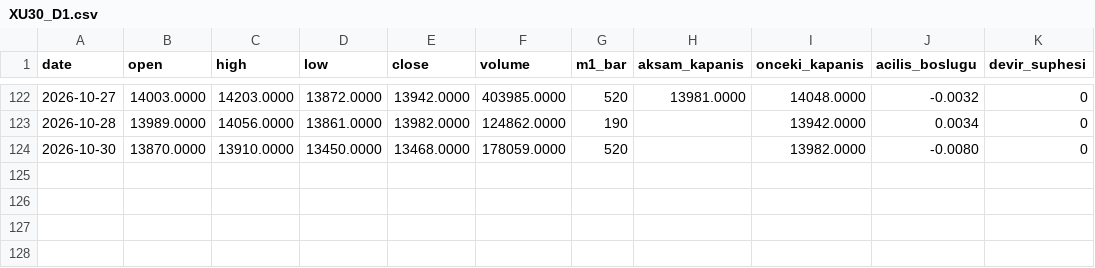
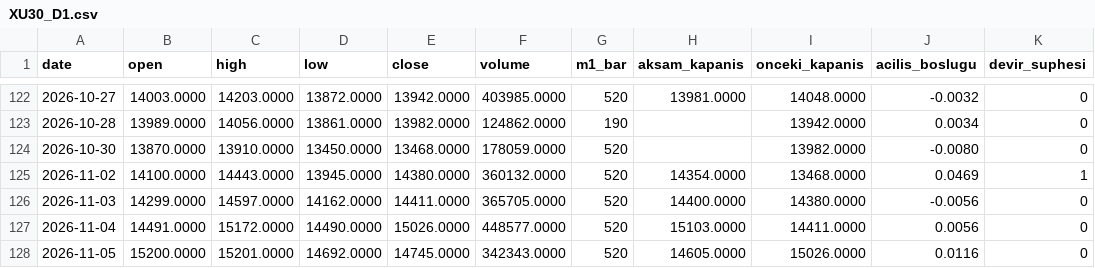
Before and after one commit to Soydan73/xu30-dogrulama-verisi, a CSV file: XU30_D1.csv, drawn as a sheet; only a part is shown, gaps mark what is left out; the diff names each change by its address in the sheet, - before the commit and + after, or states it on an @@ line.

```diff
--- a/XU30_D1.csv
+++ b/XU30_D1.csv
+row 125: 2026-11-02 | 14100.0000 | 14443.0000 | 13945.0000 | 14380.0000 | 360132.0000 | 520 | 14354.0000 | 13468.0000 | 0.0469 | 1
+row 126: 2026-11-03 | 14299.0000 | 14597.0000 | 14162.0000 | 14411.0000 | 365705.0000 | 520 | 14400.0000 | 14380.0000 | -0.0056 | 0
+row 127: 2026-11-04 | 14491.0000 | 15172.0000 | 14490.0000 | 15026.0000 | 448577.0000 | 520 | 15103.0000 | 14411.0000 | 0.0056 | 0
+row 128: 2026-11-05 | 15200.0000 | 15201.0000 | 14692.0000 | 14745.0000 | 342343.0000 | 520 | 14605.0000 | 15026.0000 | 0.0116 | 0
```
Also changed, not shown: XU30_H1.csv, XU30_donusum_raporu.csv, 4 other files.
